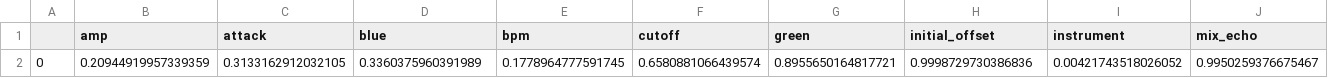
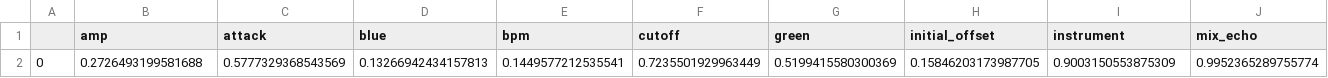
Before and after one commit to jhuebotter/evo-art, a CSV file: genepool.csv, drawn as a sheet; only a part is shown; removed rows and columns are numbered as before the commit, all else as after; rows hold the shown columns only; the diff names each change by its address in the sheet, - before the commit and + after, or states it on an @@ line.

Commit message:
Merge branch 'stefan' of https://github.com/jhuebotter/evo-art
# Conflicts:
#	.idea/evo-art.iml
#	genepool.csv

```diff
--- a/genepool.csv
+++ b/genepool.csv
-row 2: 0 | 0.20944919957339359 | 0.3133162912032105 | 0.3360375960391989 | 0.1778964777591745 | 0.6580881066439574 | 0.8955650164817721 | 0.9998729730386836 | 0.00421743518026052 | 0.9950259376675467
+row 2: 0 | 0.2726493199581688 | 0.5777329368543569 | 0.13266942434157813 | 0.1449577212535541 | 0.7235501929963449 | 0.5199415580300369 | 0.15846203173987705 | 0.9003150553875309 | 0.9952365289755774
```
Also changed, not shown: 4 other files.
